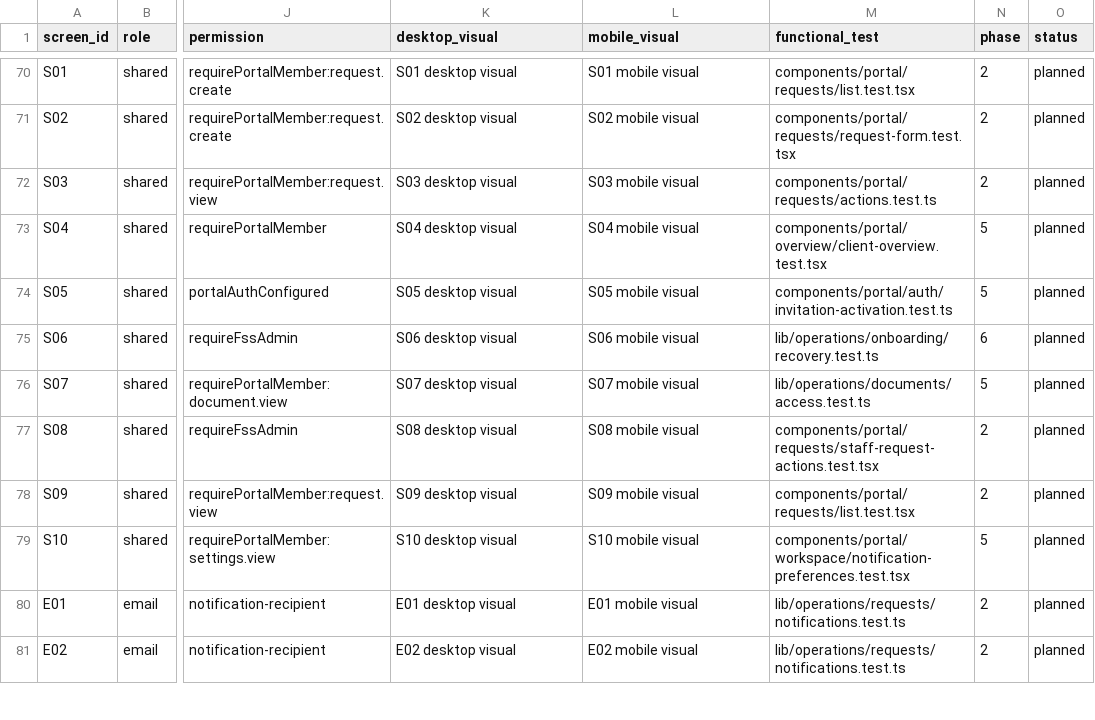
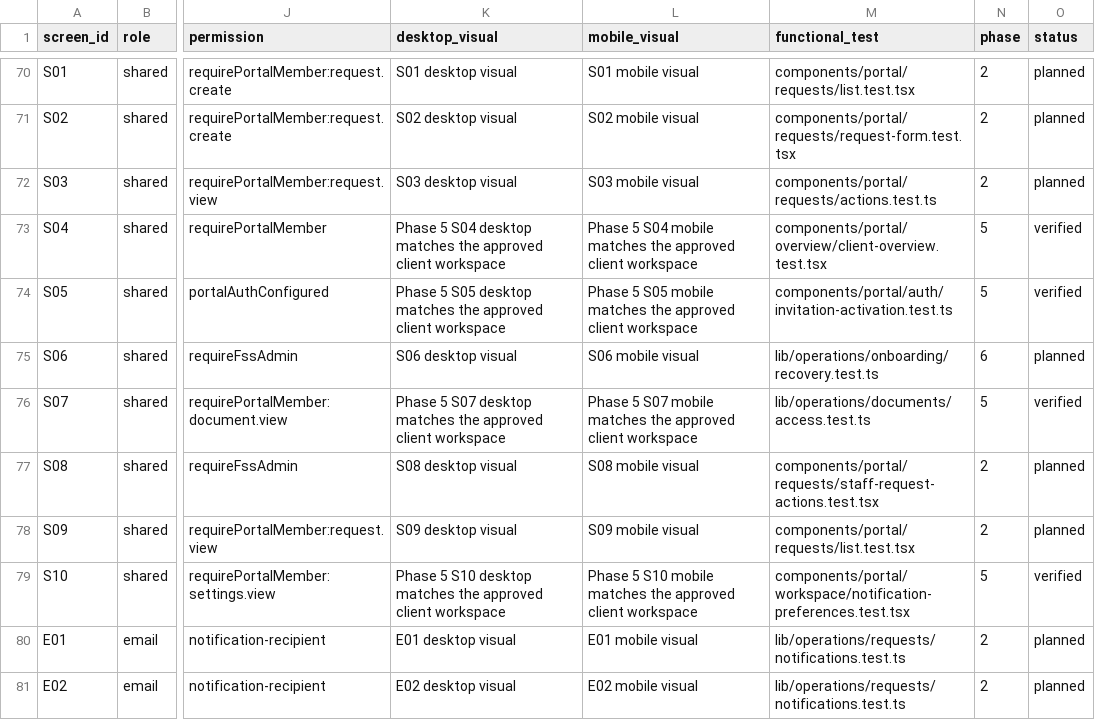
Before and after one commit to FSS-Ltd/fss-site, a CSV file: docs/design/fss-studio-experience/screen-coverage.csv, drawn as a sheet; only a part is shown, gaps mark what is left out; the diff covers the shown part only; the diff names each change by its address in the sheet, - before the commit and + after, or states it on an @@ line.

Commit message:
test: cover FSS Studio client support visuals

```diff
--- a/docs/design/fss-studio-experience/screen-coverage.csv
+++ b/docs/design/fss-studio-experience/screen-coverage.csv
-K73 (desktop_visual): S04 desktop visual
+K73 (desktop_visual): Phase 5 S04 desktop matches the approved client workspace
-L73 (mobile_visual): S04 mobile visual
+L73 (mobile_visual): Phase 5 S04 mobile matches the approved client workspace
-O73:O74 (status): planned
+O73:O74 (status): verified
-K74 (desktop_visual): S05 desktop visual
+K74 (desktop_visual): Phase 5 S05 desktop matches the approved client workspace
-L74 (mobile_visual): S05 mobile visual
+L74 (mobile_visual): Phase 5 S05 mobile matches the approved client workspace
-K76 (desktop_visual): S07 desktop visual
+K76 (desktop_visual): Phase 5 S07 desktop matches the approved client workspace
-L76 (mobile_visual): S07 mobile visual
+L76 (mobile_visual): Phase 5 S07 mobile matches the approved client workspace
-O76 (status): planned
+O76 (status): verified
-K79 (desktop_visual): S10 desktop visual
+K79 (desktop_visual): Phase 5 S10 desktop matches the approved client workspace
-L79 (mobile_visual): S10 mobile visual
+L79 (mobile_visual): Phase 5 S10 mobile matches the approved client workspace
-O79 (status): planned
+O79 (status): verified
```
Also changed, not shown: 36 edited cells elsewhere in this file, 49 other files.
